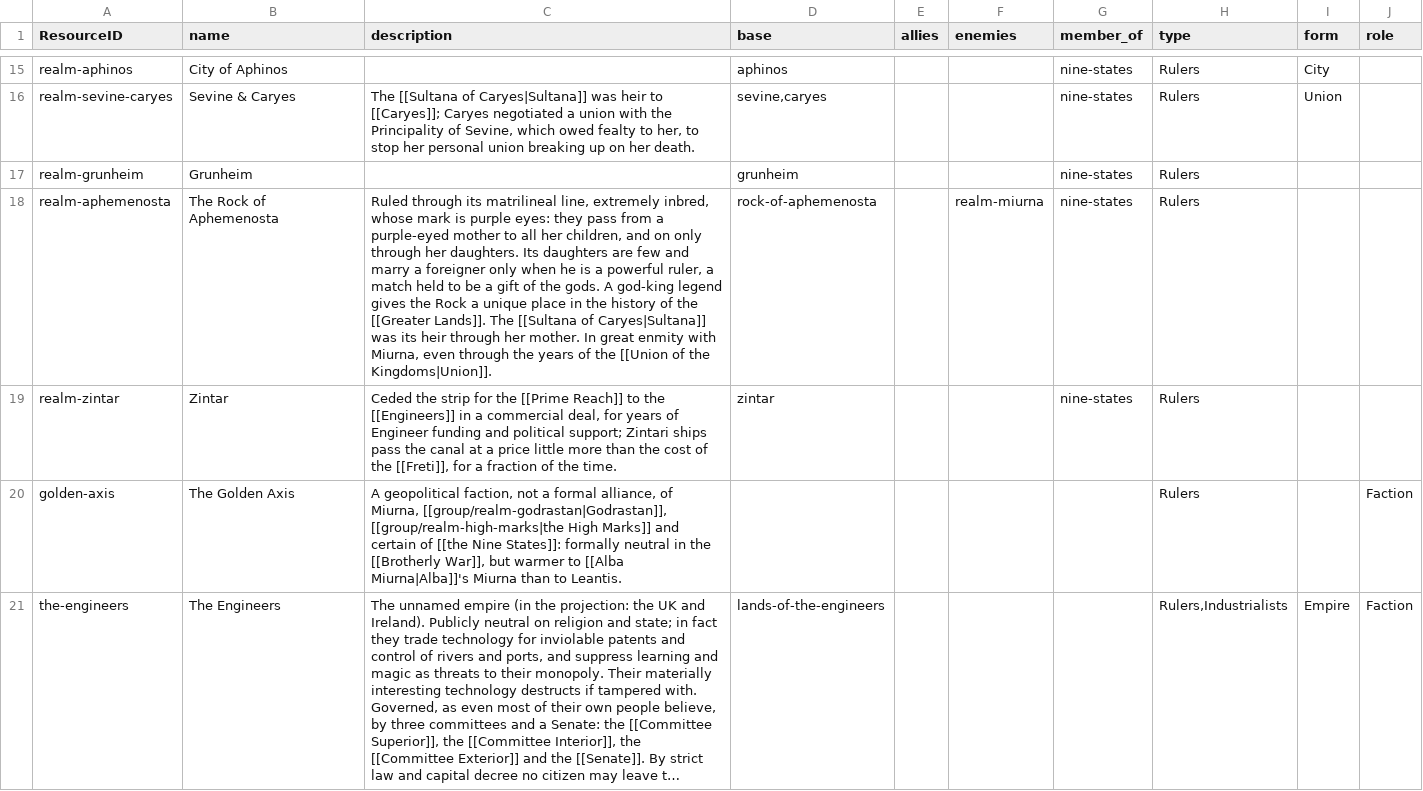
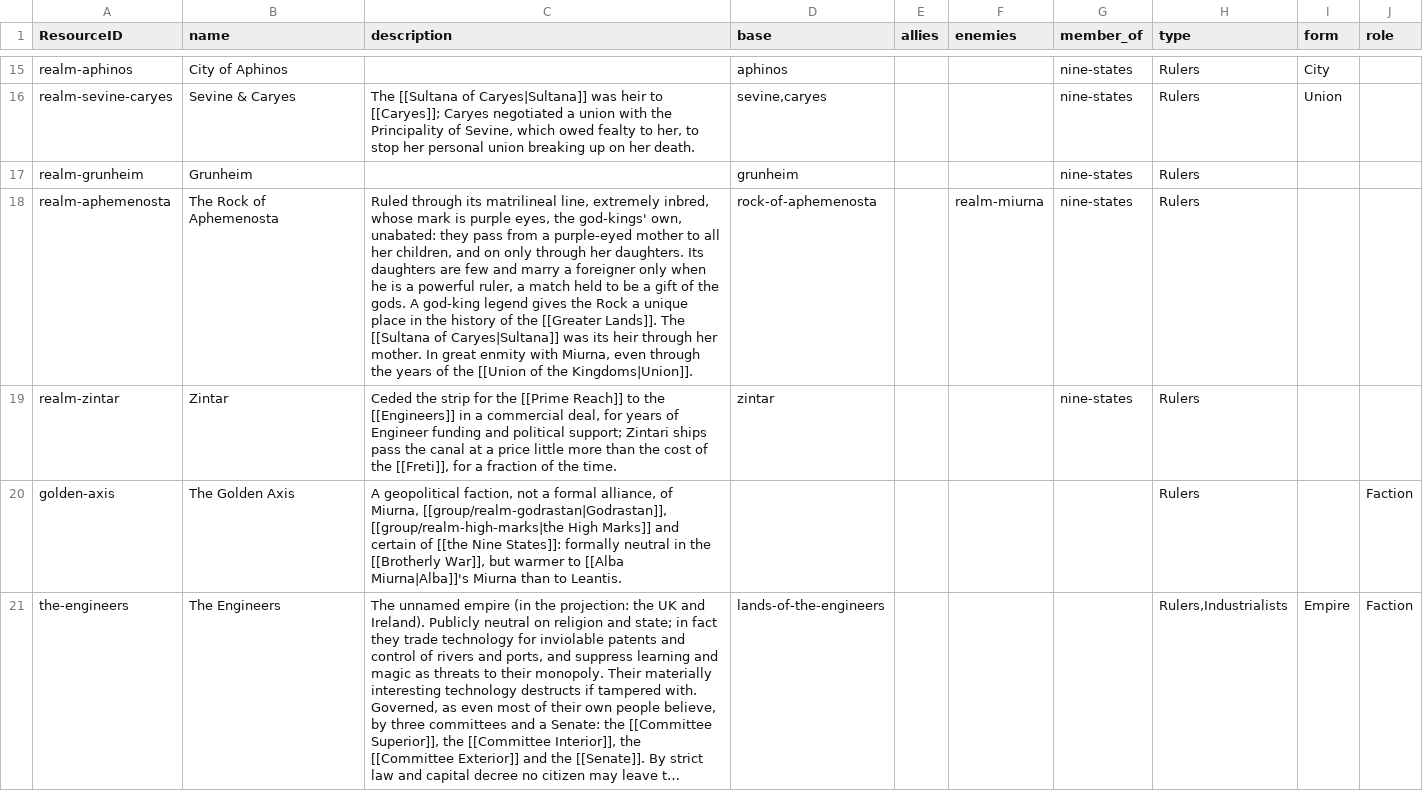
Before and after one commit to philtweir/cairn-world, a CSV file: layers/antenexus/data/group.csv, drawn as a sheet; only a part is shown, gaps mark what is left out; long unchanged cells end in …; the diff covers the shown part only; the diff names each change by its address in the sheet, - before the commit and + after, or states it on an @@ line.

```diff
--- a/layers/antenexus/data/group.csv
+++ b/layers/antenexus/data/group.csv
-C18 (description): …is purple eyes: they pass…
+C18 (description): …is purple eyes, the god-kings' own, unabated: they pass…
```
Also changed, not shown: 1 added row and 4 edited cells elsewhere in this file, layers/antenexus/data/place.csv, layers/bith-na-bro/data/group.csv.
